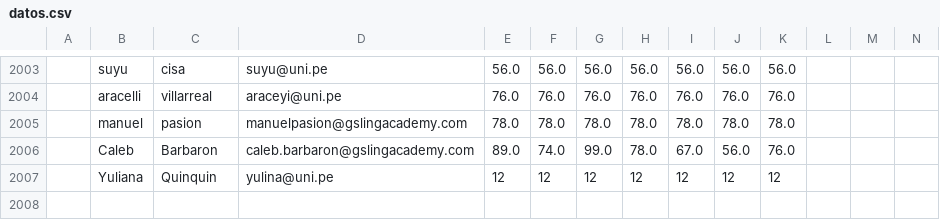
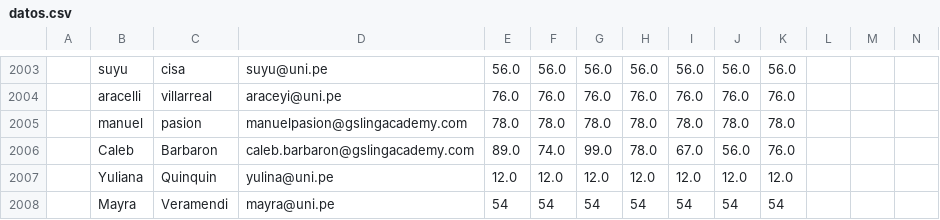
Before and after one commit to sofia930/EDU-TECH, a CSV file: dataset/datos.csv, drawn as a sheet; only a part is shown, gaps mark what is left out; removed rows and columns are numbered as before the commit, all else as after; rows hold the shown columns only; the diff names each change by its address in the sheet, - before the commit and + after, or states it on an @@ line.

```diff
--- a/dataset/datos.csv
+++ b/dataset/datos.csv
-row 2007:  | Yuliana | Quinquin | yulina@uni.pe | 12 | 12 | 12 | 12 | 12 | 12 | 12
+row 2007:  | Yuliana | Quinquin | yulina@uni.pe | 12.0 | 12.0 | 12.0 | 12.0 | 12.0 | 12.0 | 12.0
+row 2008:  | Mayra | Veramendi | mayra@uni.pe | 54 | 54 | 54 | 54 | 54 | 54 | 54
```
Also changed, not shown: 4 other files.
